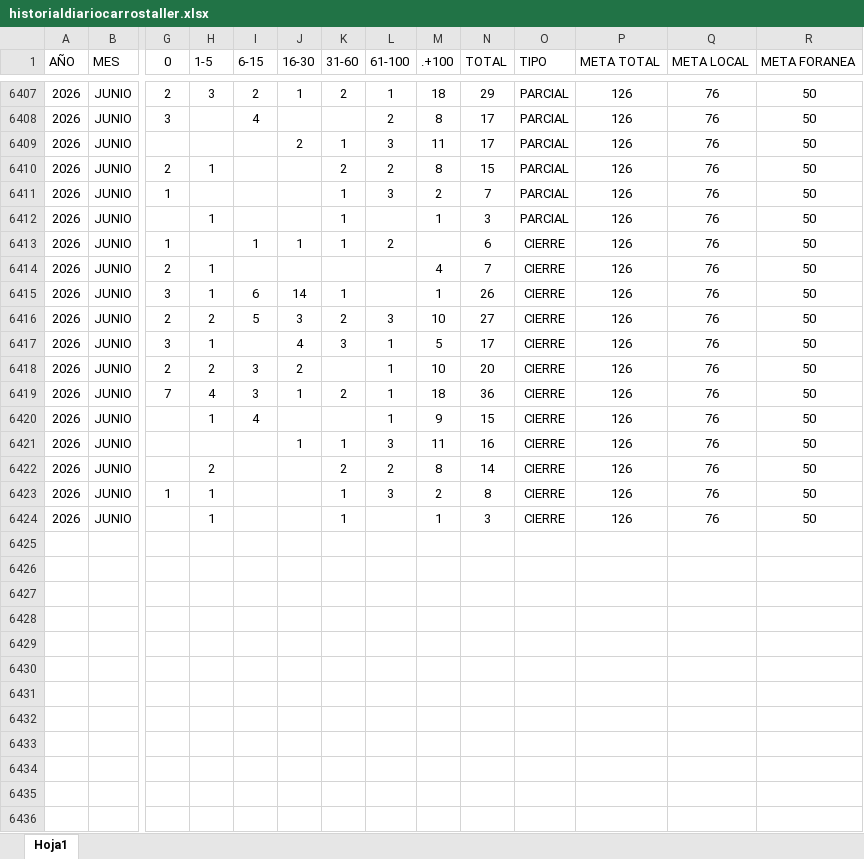
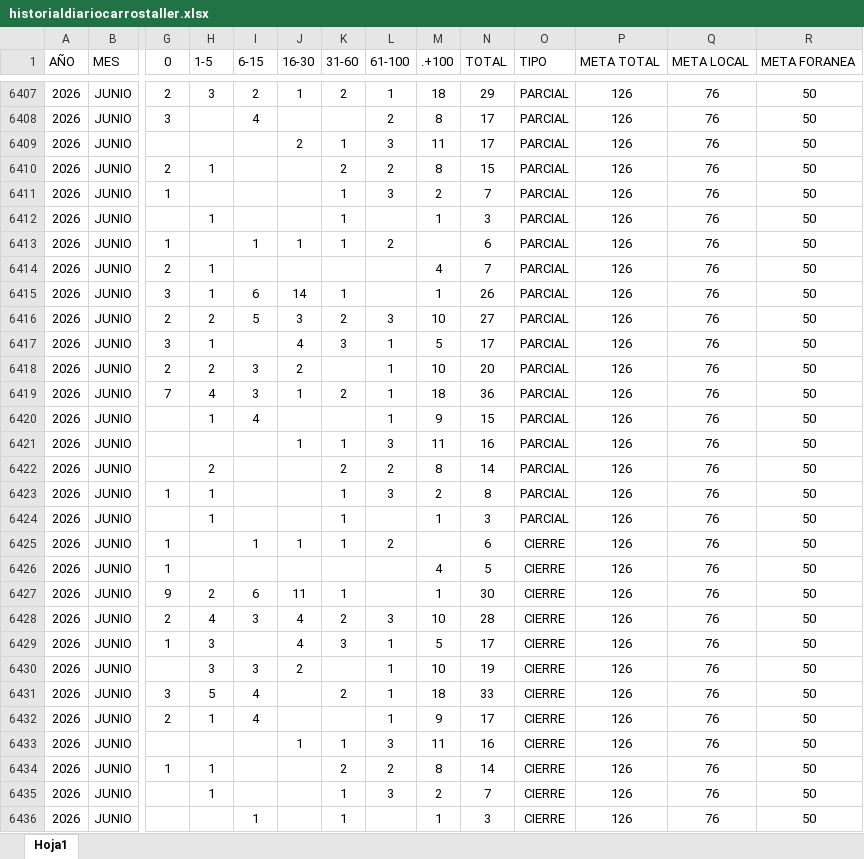
Before and after one commit to EDSALAS15/CARROSTALLERDIARIOYPROMEDIO, an Excel workbook: historialdiariocarrostaller.xlsx, sheet Hoja1, drawn as a sheet; only a part is shown, gaps mark what is left out; values as stored, in another font and other column widths than the file's, no borders; table styles not drawn; rows hold the shown columns only; the diff names each change by its address in the sheet, - before the commit and + after, or states it on an @@ line.

Commit message:
Add files via upload

```diff
--- a/historialdiariocarrostaller.xlsx (sheet Hoja1)
+++ b/historialdiariocarrostaller.xlsx (sheet Hoja1)
-O6413:O6424 (TIPO): CIERRE
+O6413:O6424 (TIPO): PARCIAL
+row 6425: 2026 | JUNIO | 1 |  | 1 | 1 | 1 | 2 |  | 6 | CIERRE | 126 | 76 | 50
+row 6426: 2026 | JUNIO | 1 |  |  |  |  |  | 4 | 5 | CIERRE | 126 | 76 | 50
+row 6427: 2026 | JUNIO | 9 | 2 | 6 | 11 | 1 |  | 1 | 30 | CIERRE | 126 | 76 | 50
+row 6428: 2026 | JUNIO | 2 | 4 | 3 | 4 | 2 | 3 | 10 | 28 | CIERRE | 126 | 76 | 50
+row 6429: 2026 | JUNIO | 1 | 3 |  | 4 | 3 | 1 | 5 | 17 | CIERRE | 126 | 76 | 50
+row 6430: 2026 | JUNIO |  | 3 | 3 | 2 |  | 1 | 10 | 19 | CIERRE | 126 | 76 | 50
+row 6431: 2026 | JUNIO | 3 | 5 | 4 |  | 2 | 1 | 18 | 33 | CIERRE | 126 | 76 | 50
+row 6432: 2026 | JUNIO | 2 | 1 | 4 |  |  | 1 | 9 | 17 | CIERRE | 126 | 76 | 50
+row 6433: 2026 | JUNIO |  |  |  | 1 | 1 | 3 | 11 | 16 | CIERRE | 126 | 76 | 50
+row 6434: 2026 | JUNIO | 1 | 1 |  |  | 2 | 2 | 8 | 14 | CIERRE | 126 | 76 | 50
+row 6435: 2026 | JUNIO |  | 1 |  |  | 1 | 3 | 2 | 7 | CIERRE | 126 | 76 | 50
+row 6436: 2026 | JUNIO |  |  | 1 |  | 1 |  | 1 | 3 | CIERRE | 126 | 76 | 50
```
